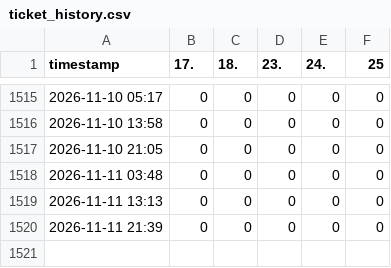
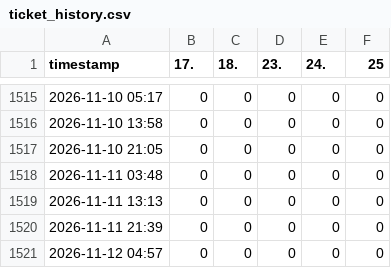
Before and after one commit to JonasHalser/nibelungen_tickets, a CSV file: data/ticket_history.csv, drawn as a sheet; only a part is shown, gaps mark what is left out.

```diff
--- a/data/ticket_history.csv
+++ b/data/ticket_history.csv
@@ -1520 +1520,2 @@ timestamp,17.,18.,23.,24.,25
 2026-11-11 21:39,0,0,0,0,0
+2026-11-12 04:57,0,0,0,0,0
```
